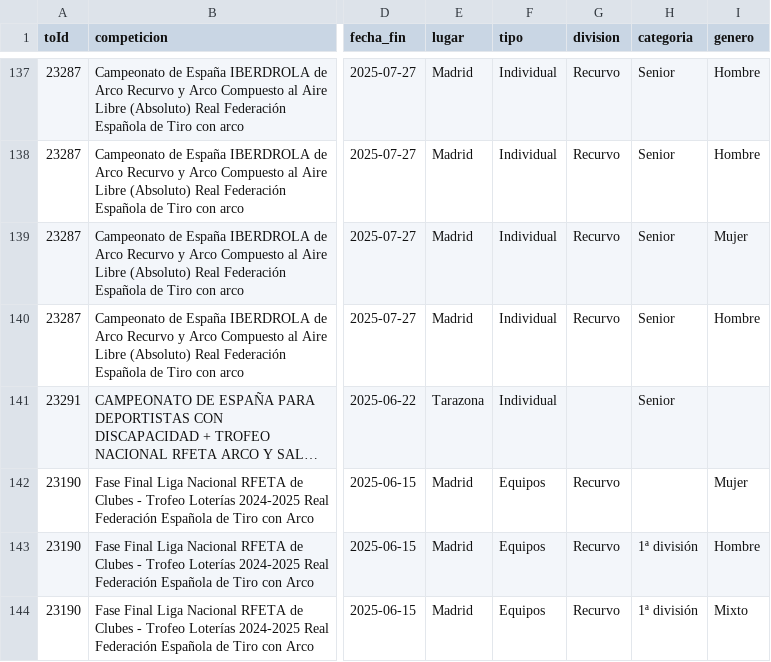
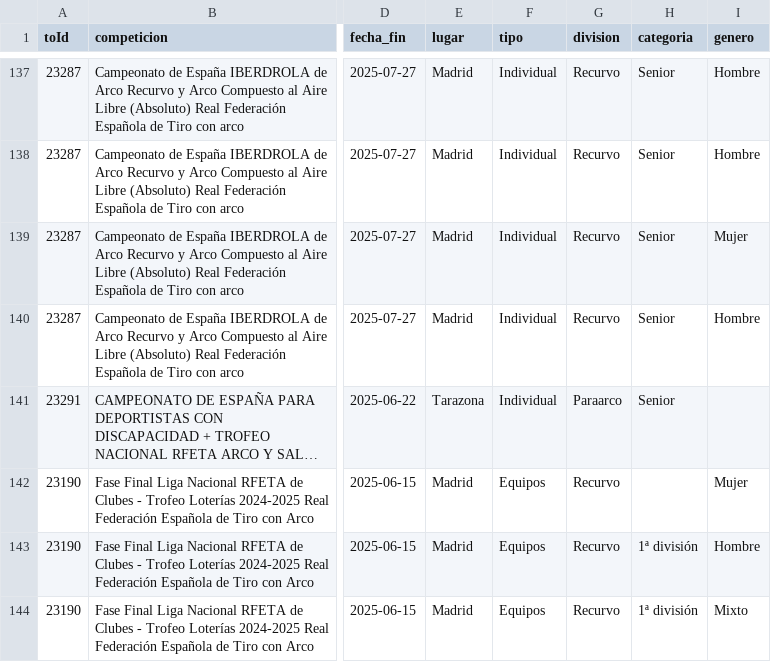
Before and after one commit to rufuscreeley/ianseo-pozuelo, a CSV file: data/resultados_nacionales.csv, drawn as a sheet; only a part is shown, gaps mark what is left out; long unchanged cells end in …; the diff covers the shown part only; the diff names each change by its address in the sheet, - before the commit and + after, or states it on an @@ line.

```diff
--- a/data/resultados_nacionales.csv
+++ b/data/resultados_nacionales.csv
-G141 (division): (empty)
+G141 (division): Paraarco
```
Also changed, not shown: 15 edited cells elsewhere in this file.
